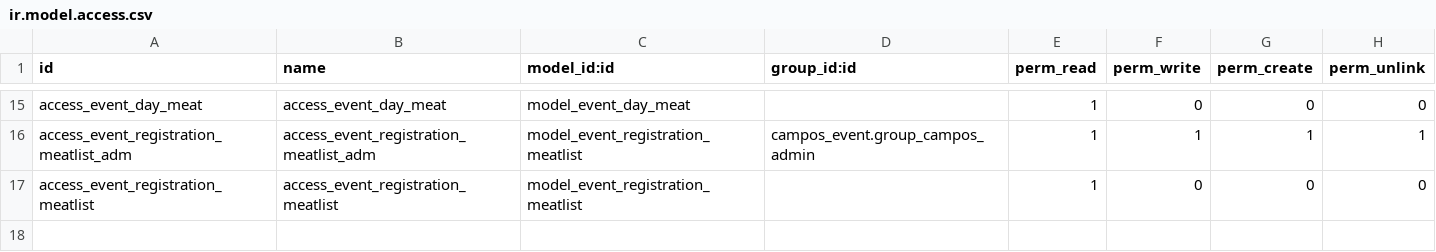
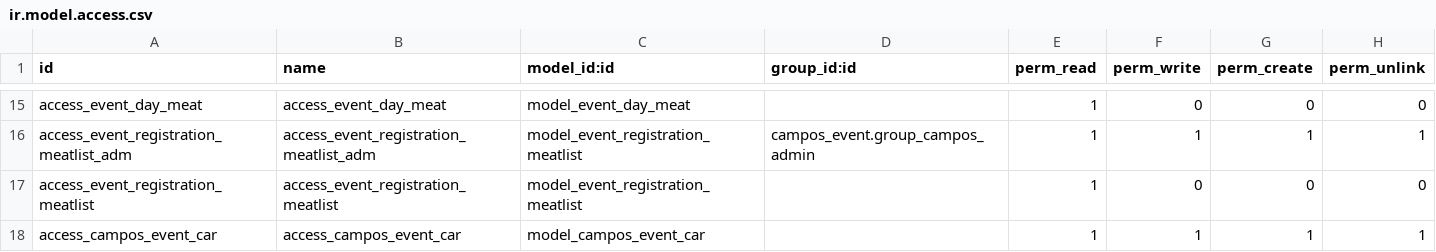
Before and after one commit to sl2017/campos, a CSV file: campos_final_registration/security/ir.model.access.csv, drawn as a sheet; only a part is shown, gaps mark what is left out; the diff names each change by its address in the sheet, - before the commit and + after, or states it on an @@ line.

```diff
--- a/campos_final_registration/security/ir.model.access.csv
+++ b/campos_final_registration/security/ir.model.access.csv
+row 18: access_campos_event_car | access_campos_event_car | model_campos_event_car |  | 1 | 1 | 1 | 1
```
Also changed, not shown: 3 other files.
